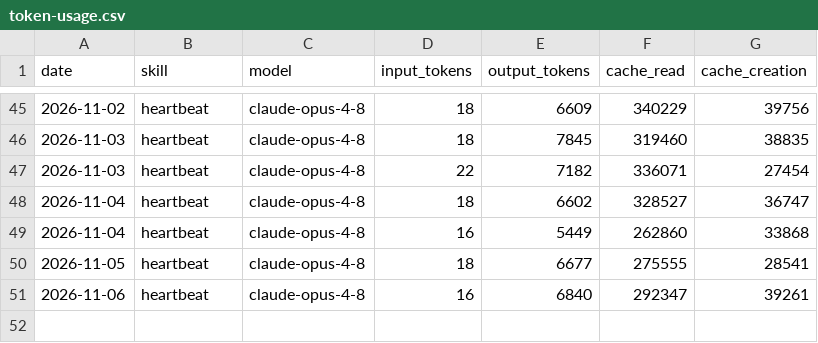
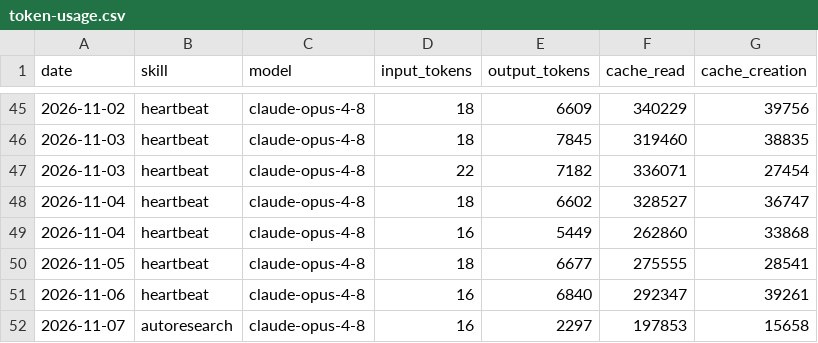
Before and after one commit to NurstarK/aeon-upstream, a CSV file: memory/token-usage.csv, drawn as a sheet; only a part is shown, gaps mark what is left out; the diff names each change by its address in the sheet, - before the commit and + after, or states it on an @@ line.

Commit message:
chore(autoresearch): auto-commit 2026-11-07

```diff
--- a/memory/token-usage.csv
+++ b/memory/token-usage.csv
+row 52: 2026-11-07 | autoresearch | claude-opus-4-8 | 16 | 2297 | 197853 | 15658
```
Also changed, not shown: 2 other files.
